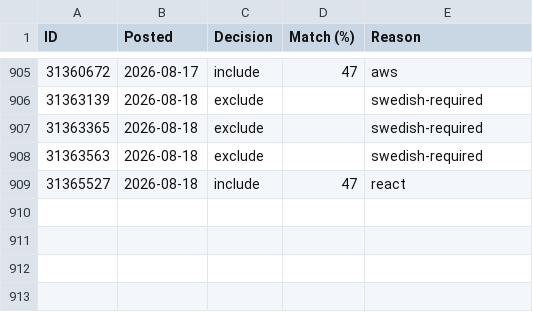
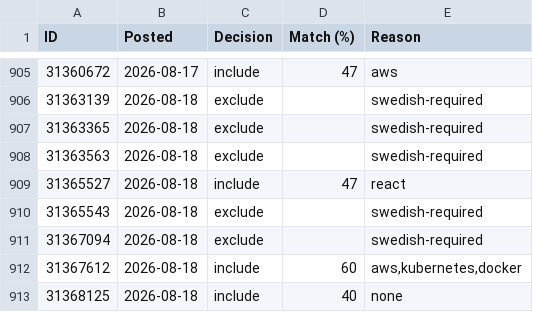
Before and after one commit to miroljub1995/job-posts, a CSV file: arbetsformedlingen.se/scan-log.csv, drawn as a sheet; only a part is shown, gaps mark what is left out.

```diff
--- a/arbetsformedlingen.se/scan-log.csv
+++ b/arbetsformedlingen.se/scan-log.csv
@@ -909 +909,5 @@ ID,Posted,Decision,Match (%),Reason
 31365527,2026-08-18,include,47,react
+31365543,2026-08-18,exclude,,swedish-required
+31367094,2026-08-18,exclude,,swedish-required
+31367612,2026-08-18,include,60,"aws,kubernetes,docker"
+31368125,2026-08-18,include,40,none
```
Also changed, not shown: arbetsformedlingen.se/jobs.csv, 1 other file.
